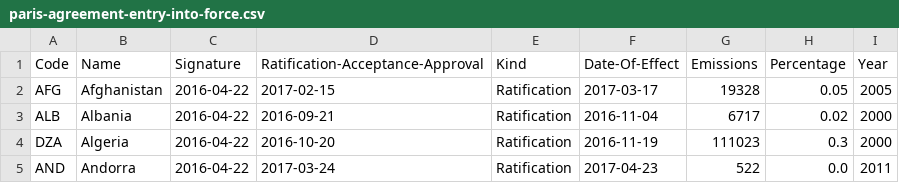
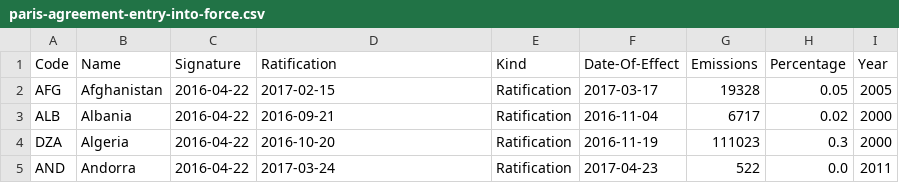
Before and after one commit to openclimatedata/paris-agreement-entry-into-force, a CSV file: data/paris-agreement-entry-into-force.csv, drawn as a sheet; only a part is shown.

Commit message:
Rename column to just "Ratification"
Also used as general term on
http://unfccc.int/paris_agreement/items/9444.php

```diff
--- a/data/paris-agreement-entry-into-force.csv
+++ b/data/paris-agreement-entry-into-force.csv
@@ -1,2 +1,2 @@
-Code,Name,Signature,Ratification-Acceptance-Approval,Kind,Date-Of-Effect,Emissions,Percentage,Year
+Code,Name,Signature,Ratification,Kind,Date-Of-Effect,Emissions,Percentage,Year
 AFG,Afghanistan,2016-04-22,2017-02-15,Ratification,2017-03-17,19328,0.05,2005
```
Also changed, not shown: 2 other files.
